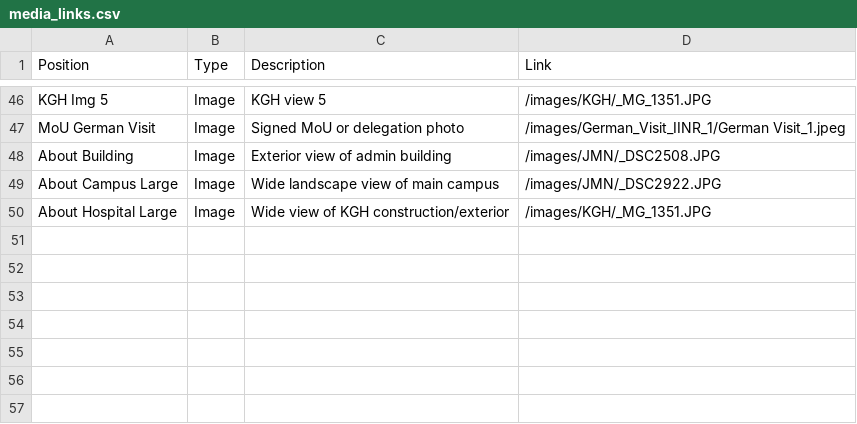
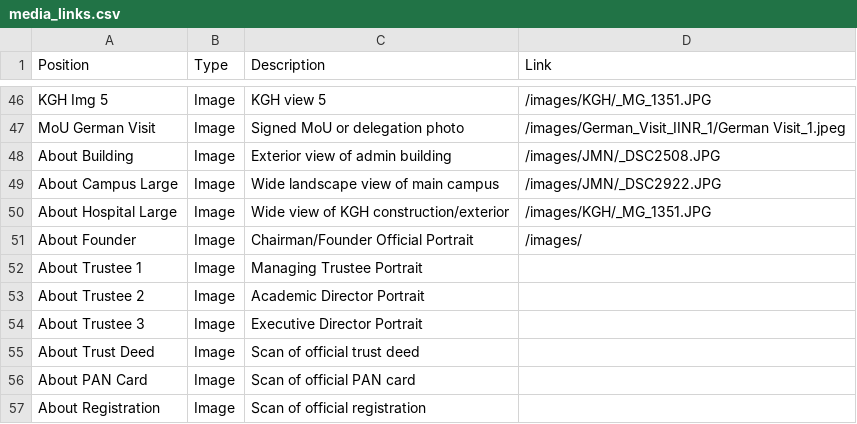
Before and after one commit to harshkumarshaw/nirmala-foundation-demo, a CSV file: media_links.csv, drawn as a sheet; only a part is shown, gaps mark what is left out.

Commit message:
feat: setup dynamic leadership and document slots in About page\n\n- Expanded 'About Founder', 'About Trustee', and document slots in the CSV so user can plug in their images.\n- Updated syncMedia.js to map 'About' positions into mediaRegistry.json automatically.\n- Replaced static placeholder elements inside the About page with dynamic slots that check mediaRegistry.json and fallback gracefully to initials/placeholders when empty.

```diff
--- a/media_links.csv
+++ b/media_links.csv
@@ -50 +50,8 @@ About Campus Large,Image,Wide landscape view of main campus,/images/JMN/_DSC2922
 About Hospital Large,Image,Wide view of KGH construction/exterior,/images/KGH/_MG_1351.JPG
+About Founder,Image,Chairman/Founder Official Portrait,/images/
+About Trustee 1,Image,Managing Trustee Portrait,
+About Trustee 2,Image,Academic Director Portrait,
+About Trustee 3,Image,Executive Director Portrait,
+About Trust Deed,Image,Scan of official trust deed,
+About PAN Card,Image,Scan of official PAN card,
+About Registration,Image,Scan of official registration,
```
Also changed, not shown: 4 other files.
